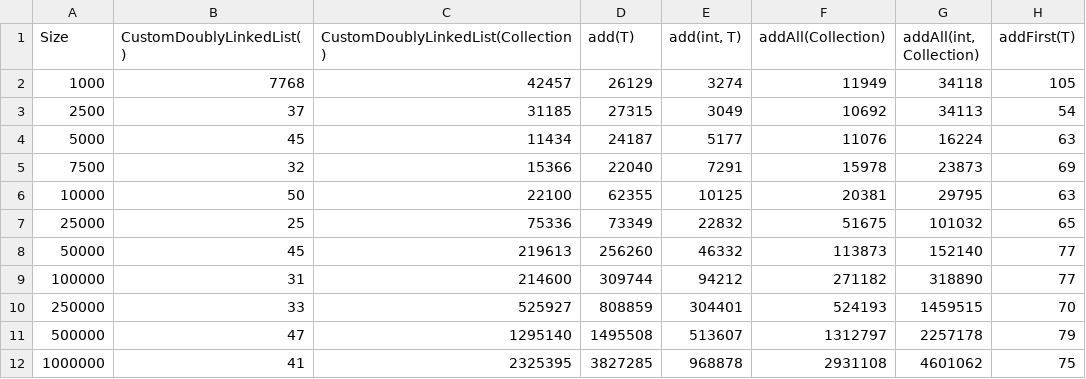
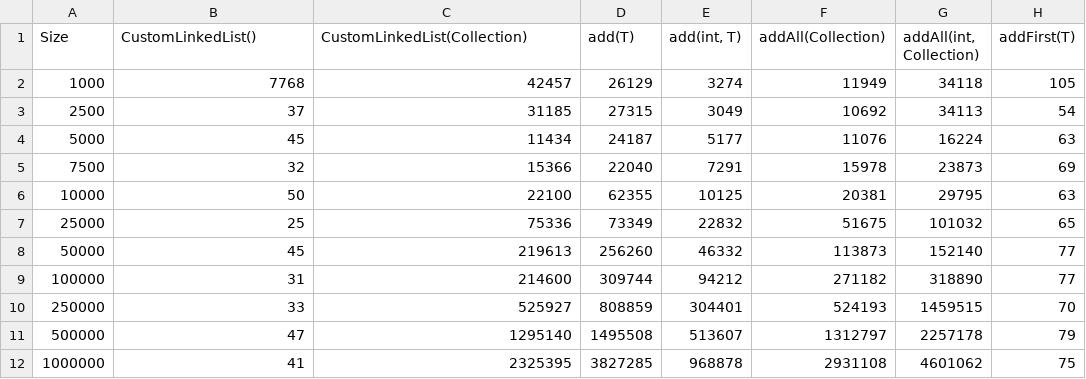
Before and after one commit to bk10aao/CustomLinkedList, a CSV file: PerformanceTesting/CustomLinkedList_performance.csv, drawn as a sheet; only a part is shown; the diff names each change by its address in the sheet, - before the commit and + after, or states it on an @@ line.

```diff
--- a/PerformanceTesting/CustomLinkedList_performance.csv
+++ b/PerformanceTesting/CustomLinkedList_performance.csv
-B1: CustomDoublyLinkedList()
+B1: CustomLinkedList()
-C1: CustomDoublyLinkedList(Collection)
+C1: CustomLinkedList(Collection)
```
Also changed, not shown: 2 other files.
